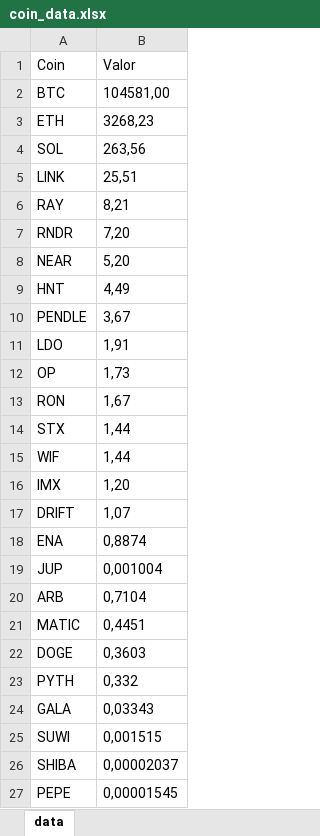
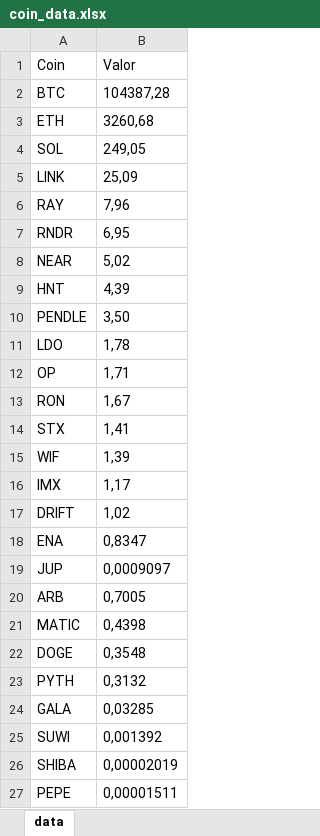
Before and after one commit to VitoVito25/coin_value, an Excel workbook: coin_data.xlsx, sheet data, drawn as a sheet; values as stored, in another font and other column widths than the file's, no borders; table styles not drawn; the diff names each change by its address in the sheet, - before the commit and + after, or states it on an @@ line.

Commit message:
sd

```diff
--- a/coin_data.xlsx (sheet data)
+++ b/coin_data.xlsx (sheet data)
-B2 (Valor): 104581,00
+B2 (Valor): 104387,28
-B3 (Valor): 3268,23
+B3 (Valor): 3260,68
-B4 (Valor): 263,56
+B4 (Valor): 249,05
-B5 (Valor): 25,51
+B5 (Valor): 25,09
-B6 (Valor): 8,21
+B6 (Valor): 7,96
-B7 (Valor): 7,20
+B7 (Valor): 6,95
-B8 (Valor): 5,20
+B8 (Valor): 5,02
-B9 (Valor): 4,49
+B9 (Valor): 4,39
-B10 (Valor): 3,67
+B10 (Valor): 3,50
-B11 (Valor): 1,91
+B11 (Valor): 1,78
-B12 (Valor): 1,73
+B12 (Valor): 1,71
-B14 (Valor): 1,44
+B14 (Valor): 1,41
-B15 (Valor): 1,44
+B15 (Valor): 1,39
-B16 (Valor): 1,20
+B16 (Valor): 1,17
-B17 (Valor): 1,07
+B17 (Valor): 1,02
-B18 (Valor): 0,8874
+B18 (Valor): 0,8347
-B19 (Valor): 0,001004
+B19 (Valor): 0,0009097
-B20 (Valor): 0,7104
+B20 (Valor): 0,7005
-B21 (Valor): 0,4451
+B21 (Valor): 0,4398
-B22 (Valor): 0,3603
+B22 (Valor): 0,3548
-B23 (Valor): 0,332
+B23 (Valor): 0,3132
-B24 (Valor): 0,03343
+B24 (Valor): 0,03285
-B25 (Valor): 0,001515
+B25 (Valor): 0,001392
-B26 (Valor): 0,00002037
+B26 (Valor): 0,00002019
-B27 (Valor): 0,00001545
+B27 (Valor): 0,00001511
```
